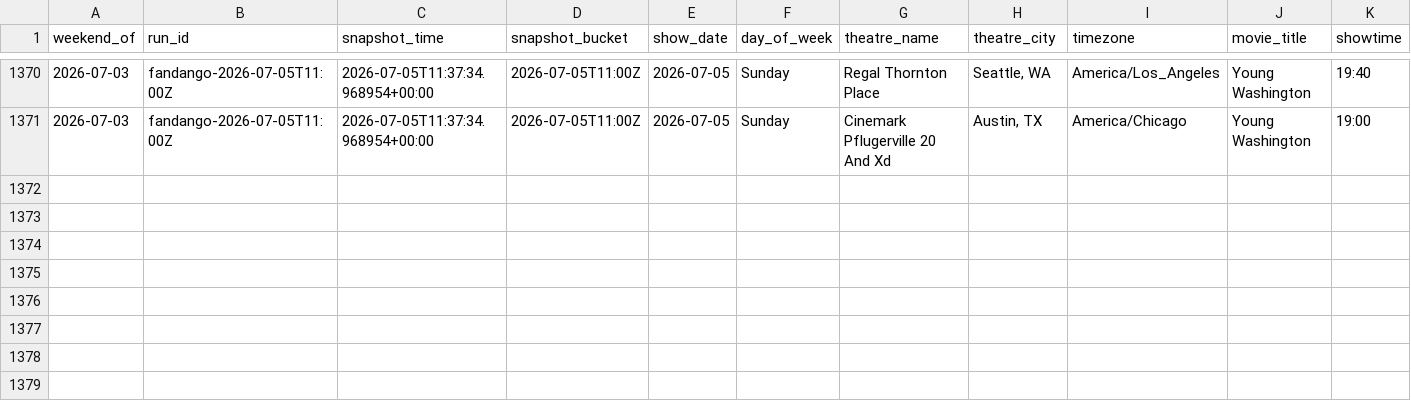
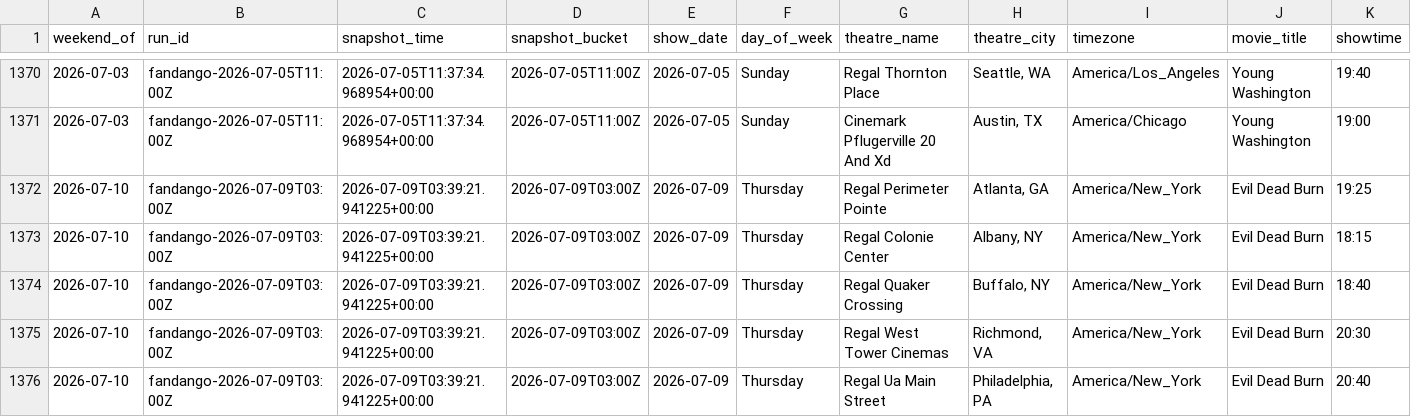
Before and after one commit to arnauddg27-svg/Theatres, a CSV file: box-office-tracker/data/fandango-pre-reservation-snapshots.csv, drawn as a sheet; only a part is shown, gaps mark what is left out; rows hold the shown columns only; the diff names each change by its address in the sheet, - before the commit and + after, or states it on an @@ line.

```diff
--- a/box-office-tracker/data/fandango-pre-reservation-snapshots.csv
+++ b/box-office-tracker/data/fandango-pre-reservation-snapshots.csv
+row 1372: 2026-07-10 | fandango-2026-07-09T03:00Z | 2026-07-09T03:39:21.941225+00:00 | 2026-07-09T03:00Z | 2026-07-09 | Thursday | Regal Perimeter Pointe | Atlanta, GA | America/New_York | Evil Dead Burn | 19:25
+row 1373: 2026-07-10 | fandango-2026-07-09T03:00Z | 2026-07-09T03:39:21.941225+00:00 | 2026-07-09T03:00Z | 2026-07-09 | Thursday | Regal Colonie Center | Albany, NY | America/New_York | Evil Dead Burn | 18:15
+row 1374: 2026-07-10 | fandango-2026-07-09T03:00Z | 2026-07-09T03:39:21.941225+00:00 | 2026-07-09T03:00Z | 2026-07-09 | Thursday | Regal Quaker Crossing | Buffalo, NY | America/New_York | Evil Dead Burn | 18:40
+row 1375: 2026-07-10 | fandango-2026-07-09T03:00Z | 2026-07-09T03:39:21.941225+00:00 | 2026-07-09T03:00Z | 2026-07-09 | Thursday | Regal West Tower Cinemas | Richmond, VA | America/New_York | Evil Dead Burn | 20:30
+row 1376: 2026-07-10 | fandango-2026-07-09T03:00Z | 2026-07-09T03:39:21.941225+00:00 | 2026-07-09T03:00Z | 2026-07-09 | Thursday | Regal Ua Main Street | Philadelphia, PA | America/New_York | Evil Dead Burn | 20:40
```
